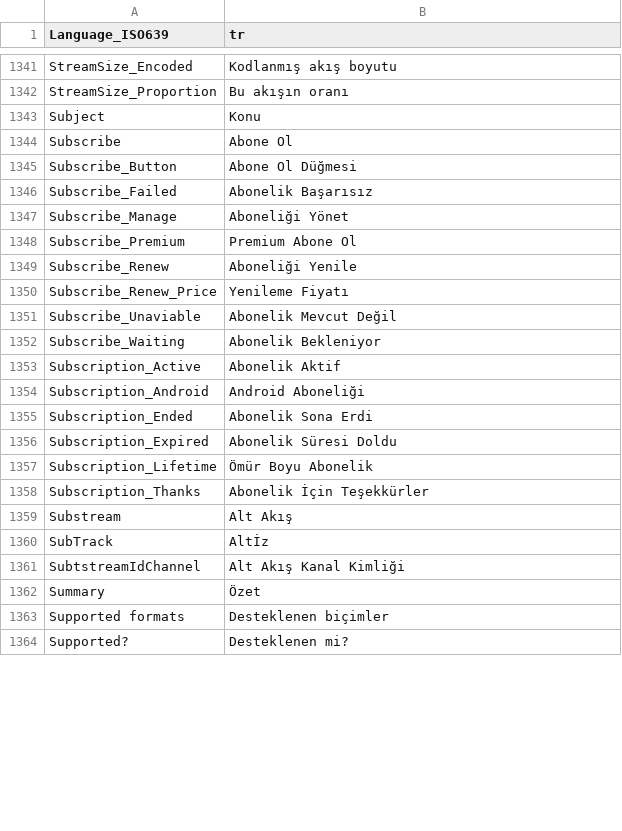
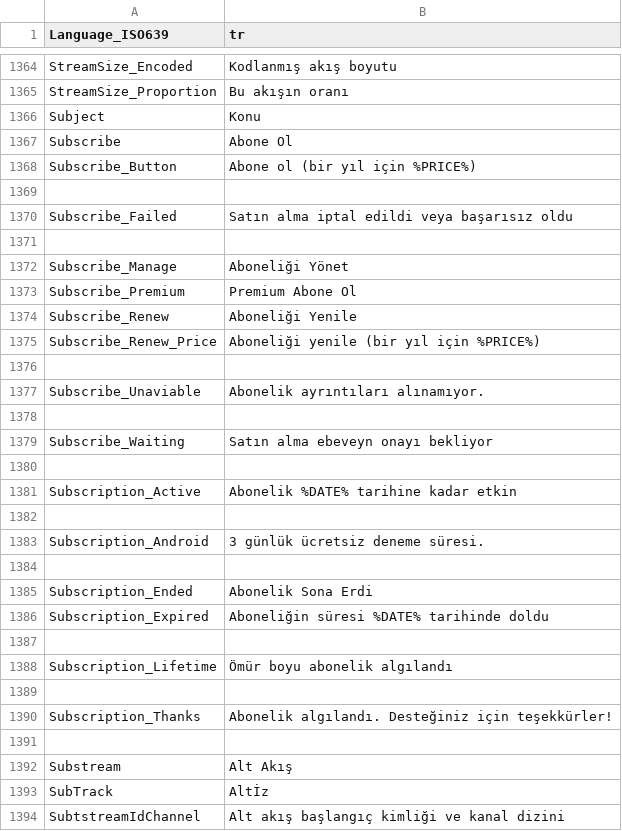
Before and after one commit to MediaArea/MediaInfo, a CSV file: Source/Resource/Plugin/Language/tr.csv, drawn as a sheet; only a part is shown, gaps mark what is left out; the shorter side is filled out with more unchanged rows; the diff covers the shown part only.

```diff
--- a/Source/Resource/Plugin/Language/tr.csv
+++ b/Source/Resource/Plugin/Language/tr.csv
@@ -1344,4 +1367,6 @@ Subject;Konu
 Subscribe;Abone Ol
-Subscribe_Button;Abone Ol Düğmesi
-Subscribe_Failed;Abonelik Başarısız
+Subscribe_Button;Abone ol (bir yıl için %PRICE%)
+
+Subscribe_Failed;Satın alma iptal edildi veya başarısız oldu
+
 Subscribe_Manage;Aboneliği Yönet
@@ -1349,13 +1374,21 @@ Subscribe_Premium;Premium Abone Ol
 Subscribe_Renew;Aboneliği Yenile
-Subscribe_Renew_Price;Yenileme Fiyatı
-Subscribe_Unaviable;Abonelik Mevcut Değil
-Subscribe_Waiting;Abonelik Bekleniyor
-Subscription_Active;Abonelik Aktif
-Subscription_Android;Android Aboneliği
+Subscribe_Renew_Price;Aboneliği yenile (bir yıl için %PRICE%)
+
+Subscribe_Unaviable;Abonelik ayrıntıları alınamıyor.
+
+Subscribe_Waiting;Satın alma ebeveyn onayı bekliyor
+
+Subscription_Active;Abonelik %DATE% tarihine kadar etkin
+
+Subscription_Android;3 günlük ücretsiz deneme süresi.
+
 Subscription_Ended;Abonelik Sona Erdi
-Subscription_Expired;Abonelik Süresi Doldu
-Subscription_Lifetime;Ömür Boyu Abonelik
-Subscription_Thanks;Abonelik İçin Teşekkürler
+Subscription_Expired;Aboneliğin süresi %DATE% tarihinde doldu
+
+Subscription_Lifetime;Ömür boyu abonelik algılandı
+
+Subscription_Thanks;Abonelik algılandı. Desteğiniz için teşekkürler!
+
 Substream;Alt Akış
 SubTrack;Altİz
-SubtstreamIdChannel;Alt Akış Kanal Kimliği
+SubtstreamIdChannel;Alt akış başlangıç kimliği ve kanal dizini
```
Also changed, not shown: 27 added rows and 26 edited cells elsewhere in this file.
